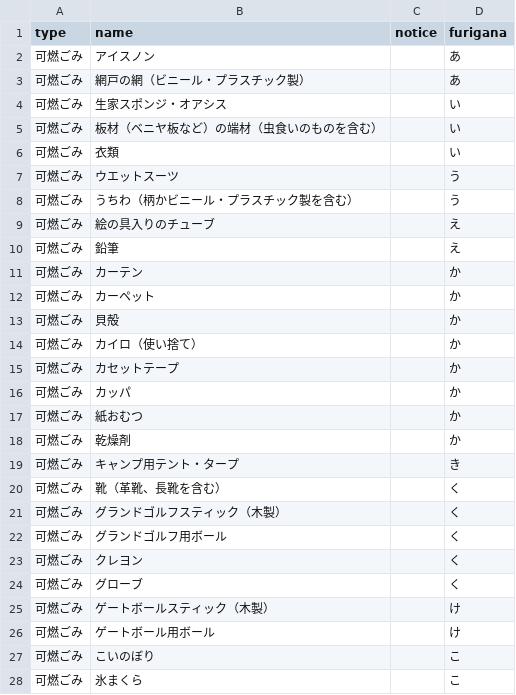
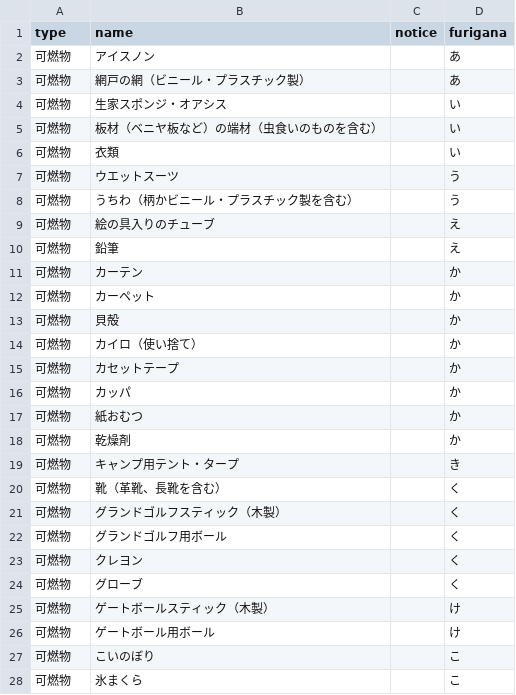
Before and after one commit to omaezakishi/5374, a CSV file: data/target.csv, drawn as a sheet; only a part is shown; the diff covers the shown part only.

Commit message:
Update target.csv

```diff
--- a/data/target.csv
+++ b/data/target.csv
@@ -1,28 +1,28 @@
 type,name,notice,furigana
-可燃ごみ,アイスノン,,あ
-可燃ごみ,網戸の網（ビニール・プラスチック製）,,あ
-可燃ごみ,生家スポンジ・オアシス,,い
-可燃ごみ,板材（ベニヤ板など）の端材（虫食いのものを含む）,,い
-可燃ごみ,衣類,,い
-可燃ごみ,ウエットスーツ,,う
-可燃ごみ,うちわ（柄かビニール・プラスチック製を含む）,,う
-可燃ごみ,絵の具入りのチューブ,,え
-可燃ごみ,鉛筆,,え
-可燃ごみ,カーテン,,か
-可燃ごみ,カーペット,,か
-可燃ごみ,貝殻,,か
-可燃ごみ,カイロ（使い捨て）,,か
-可燃ごみ,カセットテープ,,か
-可燃ごみ,カッパ,,か
-可燃ごみ,紙おむつ,,か
-可燃ごみ,乾燥剤,,か
-可燃ごみ,キャンプ用テント・タープ,,き
-可燃ごみ,靴（革靴、長靴を含む）,,く
-可燃ごみ,グランドゴルフスティック（木製）,,く
-可燃ごみ,グランドゴルフ用ボール,,く
-可燃ごみ,クレヨン,,く
-可燃ごみ,グローブ,,く
-可燃ごみ,ゲートボールスティック（木製）,,け
-可燃ごみ,ゲートボール用ボール,,け
-可燃ごみ,こいのぼり,,こ
-可燃ごみ,氷まくら,,こ
+可燃物,アイスノン,,あ
+可燃物,網戸の網（ビニール・プラスチック製）,,あ
+可燃物,生家スポンジ・オアシス,,い
+可燃物,板材（ベニヤ板など）の端材（虫食いのものを含む）,,い
+可燃物,衣類,,い
+可燃物,ウエットスーツ,,う
+可燃物,うちわ（柄かビニール・プラスチック製を含む）,,う
+可燃物,絵の具入りのチューブ,,え
+可燃物,鉛筆,,え
+可燃物,カーテン,,か
+可燃物,カーペット,,か
+可燃物,貝殻,,か
+可燃物,カイロ（使い捨て）,,か
+可燃物,カセットテープ,,か
+可燃物,カッパ,,か
+可燃物,紙おむつ,,か
+可燃物,乾燥剤,,か
+可燃物,キャンプ用テント・タープ,,き
+可燃物,靴（革靴、長靴を含む）,,く
+可燃物,グランドゴルフスティック（木製）,,く
+可燃物,グランドゴルフ用ボール,,く
+可燃物,クレヨン,,く
+可燃物,グローブ,,く
+可燃物,ゲートボールスティック（木製）,,け
+可燃物,ゲートボール用ボール,,け
+可燃物,こいのぼり,,こ
+可燃物,氷まくら,,こ
```
Also changed, not shown: 51 edited cells elsewhere in this file.
